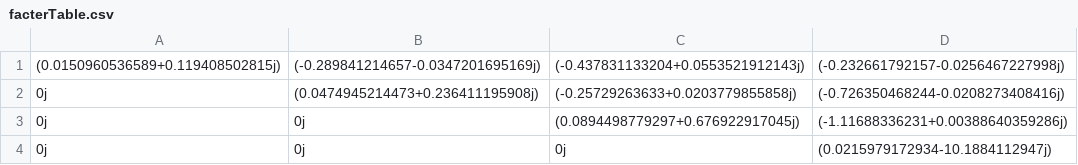
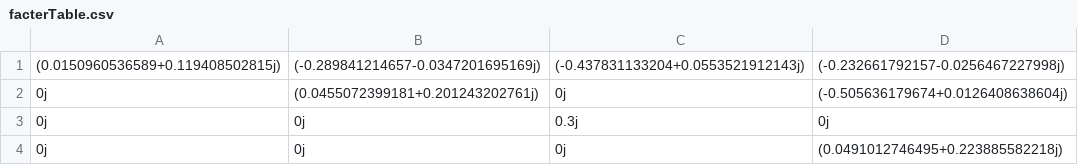
Before and after one commit to LeoQuote/power-flow-python, a CSV file: facterTable.csv, drawn as a sheet.

```diff
--- a/facterTable.csv
+++ b/facterTable.csv
@@ -1,4 +1,4 @@
 (0.0150960536589+0.119408502815j),(-0.289841214657-0.0347201695169j),(-0.437831133204+0.0553521912143j),(-0.232661792157-0.0256467227998j)
-0j,(0.0474945214473+0.236411195908j),(-0.25729263633+0.0203779855858j),(-0.726350468244-0.0208273408416j)
-0j,0j,(0.0894498779297+0.676922917045j),(-1.11688336231+0.00388640359286j)
-0j,0j,0j,(0.0215979172934-10.1884112947j)
+0j,(0.0455072399181+0.201243202761j),0j,(-0.505636179674+0.0126408638604j)
+0j,0j,0.3j,0j
+0j,0j,0j,(0.0491012746495+0.223885582218j)
```
Also changed, not shown: 1 other file.
